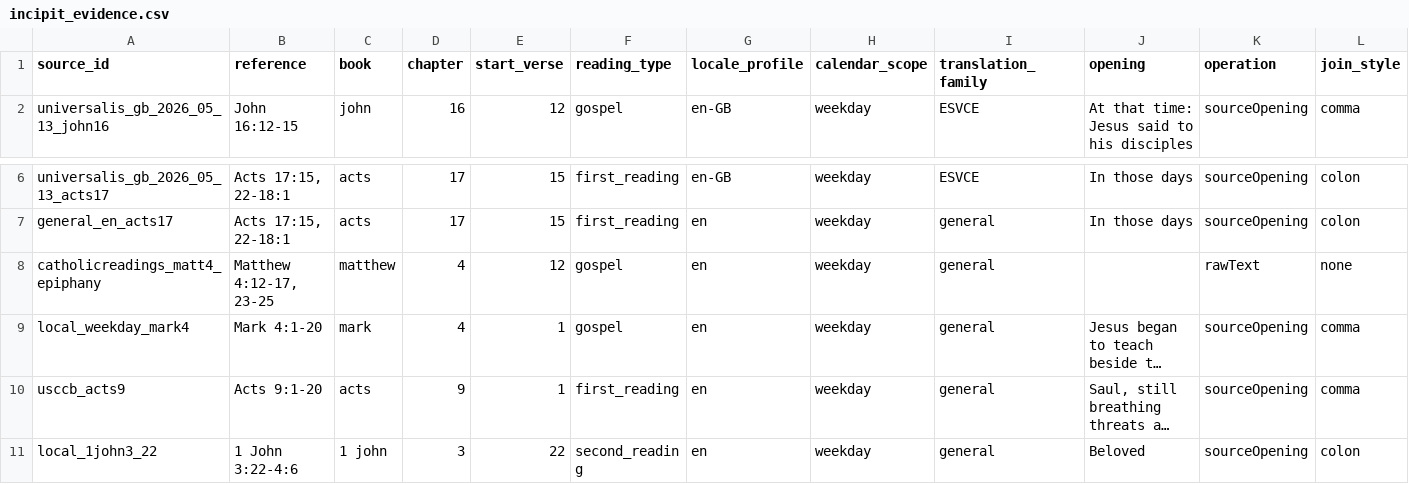
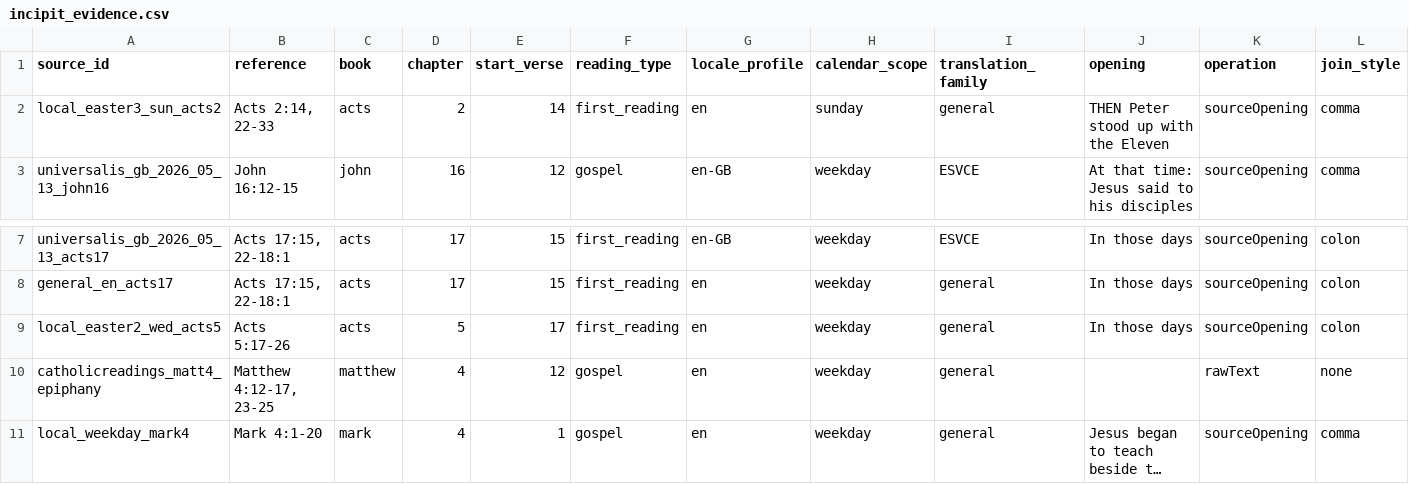
Before and after one commit to Elbiblio/catholicdaily, a CSV file: assets/incipit_evidence.csv, drawn as a sheet; only a part is shown, gaps mark what is left out; the shorter side is filled out with more unchanged rows; long unchanged cells end in …; rows hold the shown columns only; the diff names each change by its address in the sheet, - before the commit and + after, or states it on an @@ line.

Commit message:
Fix source-backed incipit regressions

```diff
--- a/assets/incipit_evidence.csv
+++ b/assets/incipit_evidence.csv
+row 2: local_easter3_sun_acts2 | Acts 2:14, 22-33 | acts | 2 | 14 | first_reading | en | sunday | general | THEN Peter stood up with the Eleven | sourceOpening | comma
+row 9: local_easter2_wed_acts5 | Acts 5:17-26 | acts | 5 | 17 | first_reading | en | weekday | general | In those days | sourceOpening | colon
```
Also changed, not shown: 2 other files.
